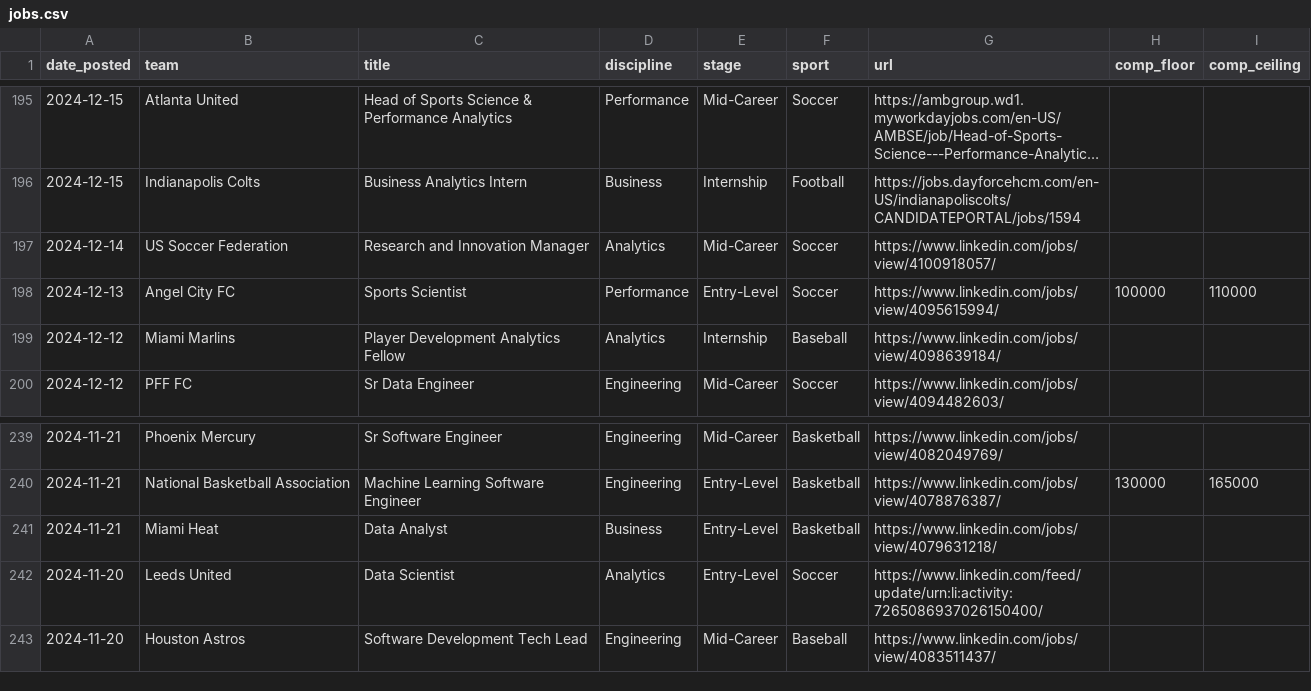
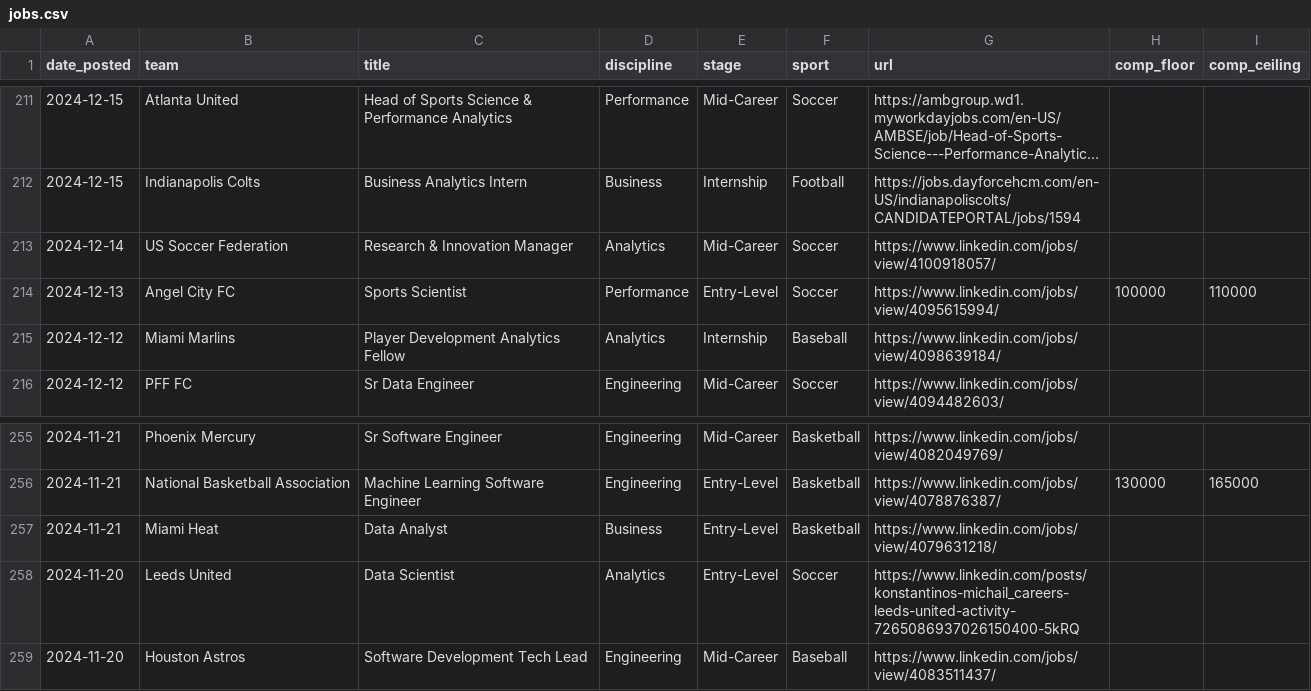
Before and after one commit to saberpowers/saberpowers.github.io, a CSV file: jobs/jobs.csv, drawn as a sheet; only a part is shown, gaps mark what is left out; long unchanged cells end in …; the diff covers the shown part only.

```diff
--- a/jobs/jobs.csv
+++ b/jobs/jobs.csv
@@ -196,3 +212,3 @@ date_posted,team,title,discipline,stage,sport,url,comp_floor,comp_ceiling
 2024-12-15,Indianapolis Colts,Business Analytics Intern,Business,Internship,Football,https://jobs.dayforcehcm.com/en-US/indianapoliscolts/CANDIDATEPORTAL/jobs/1594
-2024-12-14,US Soccer Federation,Research and Innovation Manager,Analytics,Mid-Career,Soccer,https://www.linkedin.com/jobs/view/4100918057/
+2024-12-14,US Soccer Federation,Research & Innovation Manager,Analytics,Mid-Career,Soccer,https://www.linkedin.com/jobs/view/4100918057/
 2024-12-13,Angel City FC,Sports Scientist,Performance,Entry-Level,Soccer,https://www.linkedin.com/jobs/view/4095615994/,100000,110000
@@ -241,3 +257,3 @@ date_posted,team,title,discipline,stage,sport,url,comp_floor,comp_ceiling
 2024-11-21,Miami Heat,Data Analyst,Business,Entry-Level,Basketball,https://www.linkedin.com/jobs/view/4079631218/
-2024-11-20,Leeds United,Data Scientist,Analytics,Entry-Level,Soccer,https://www.linkedin.com/feed/update/urn:li:activity:7265086937026150400/
+2024-11-20,Leeds United,Data Scientist,Analytics,Entry-Level,Soccer,https://www.linkedin.com/posts/konstantinos-michail_careers-leeds-united-activity-7265086937026150400-5kRQ
 2024-11-20,Houston Astros,Software Development Tech Lead,Engineering,Mid-Career,Baseball,https://www.linkedin.com/jobs/view/4083511437/
```
Also changed, not shown: 16 added rows and 2 edited cells elsewhere in this file, jobs/logos.csv, 1 other file.
